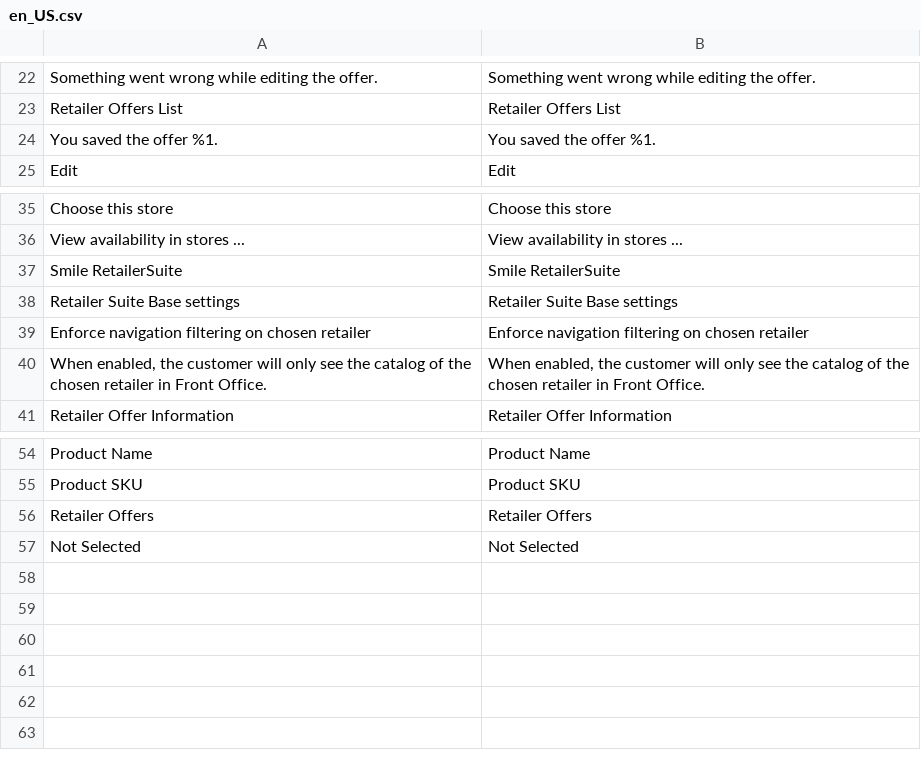
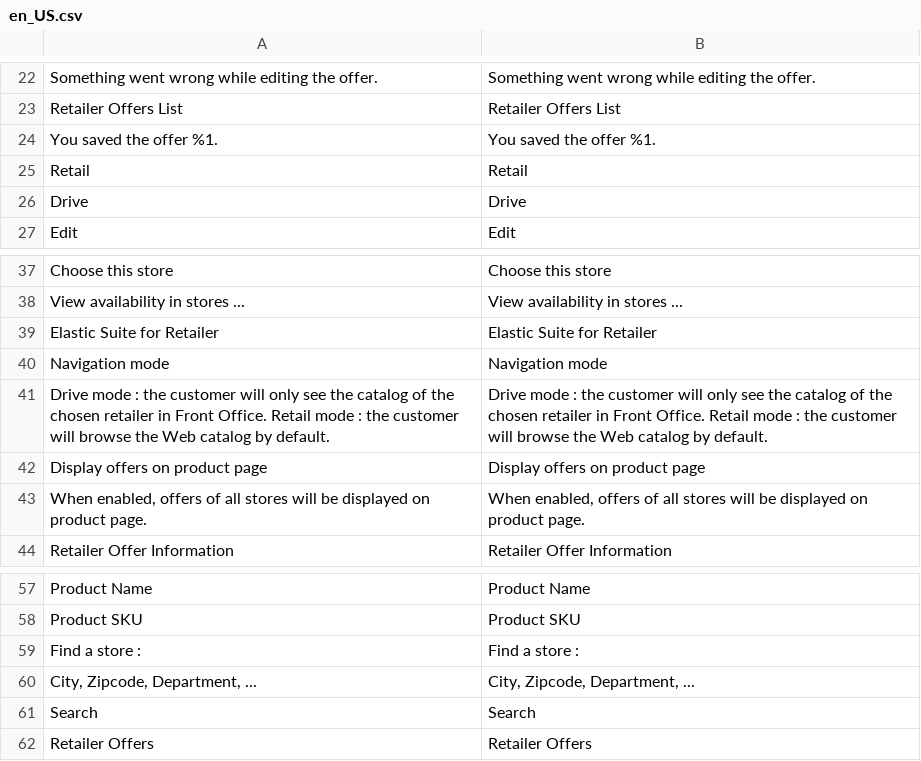
Before and after one commit to Smile-SA/magento2-module-retailer-offer, a CSV file: i18n/en_US.csv, drawn as a sheet; only a part is shown, gaps mark what is left out; removed rows and columns are numbered as before the commit, all else as after; the diff names each change by its address in the sheet, - before the commit and + after, or states it on an @@ line.

Commit message:
Refactoring system configuration, adding default values, conditioning offer display to config.

```diff
--- a/i18n/en_US.csv
+++ b/i18n/en_US.csv
+row 25: Retail | Retail
+row 26: Drive | Drive
-row 37: Smile RetailerSuite | Smile RetailerSuite
-row 38: Retailer Suite Base settings | Retailer Suite Base settings
-row 39: Enforce navigation filtering on chosen retailer | Enforce navigation filtering on chosen retailer
+row 39: Elastic Suite for Retailer | Elastic Suite for Retailer
+row 40: Navigation mode | Navigation mode
-A41: When enabled, the customer will only see the catalog of the chosen retailer in Front Office.
+A41: Drive mode : the customer will only see the catalog of the chosen retailer in Front Office. Retail mode : the customer will browse the Web catalog by default.
-B41: When enabled, the customer will only see the catalog of the chosen retailer in Front Office.
+B41: Drive mode : the customer will only see the catalog of the chosen retailer in Front Office. Retail mode : the customer will browse the Web catalog by default.
+row 42: Display offers on product page | Display offers on product page
+row 43: When enabled, offers of all stores will be displayed on product page. | When enabled, offers of all stores will be displayed on product page.
+row 59: Find a store : | Find a store :
+row 60: City, Zipcode, Department, ... | City, Zipcode, Department, ...
+row 61: Search | Search
-row 57: Not Selected | Not Selected
```
Also changed, not shown: i18n/fr_FR.csv, 9 other files.
